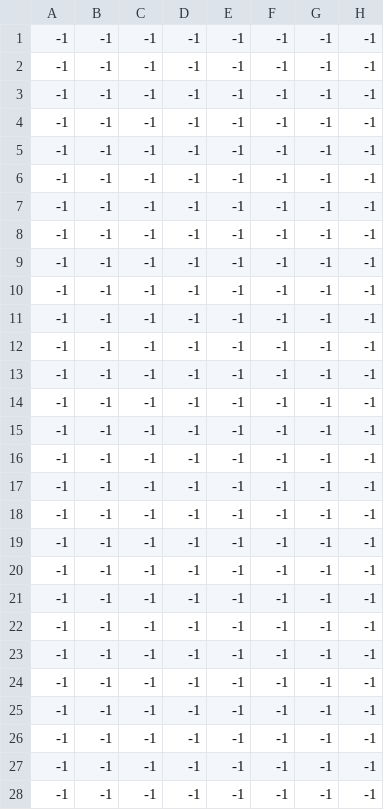
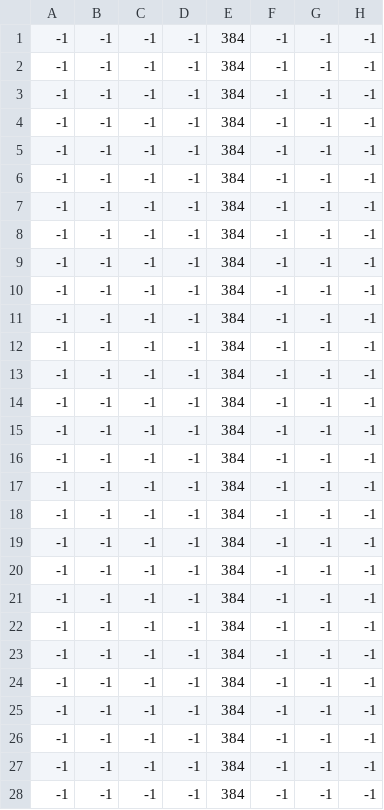
Before and after one commit to DanielFredrikBerg/TDP005_Cpp_Game_Project, a CSV file: prototype/Levels/level1_bg.csv, drawn as a sheet; only a part is shown; the diff covers the shown part only; the diff names each change by its address in the sheet, - before the commit and + after, or states it on an @@ line.

Commit message:
Replace level1_bg.csv

```diff
--- a/prototype/Levels/level1_bg.csv
+++ b/prototype/Levels/level1_bg.csv
-E1:E28: -1
+E1:E28: 384
```
Also changed, not shown: 78 edited cells elsewhere in this file.
